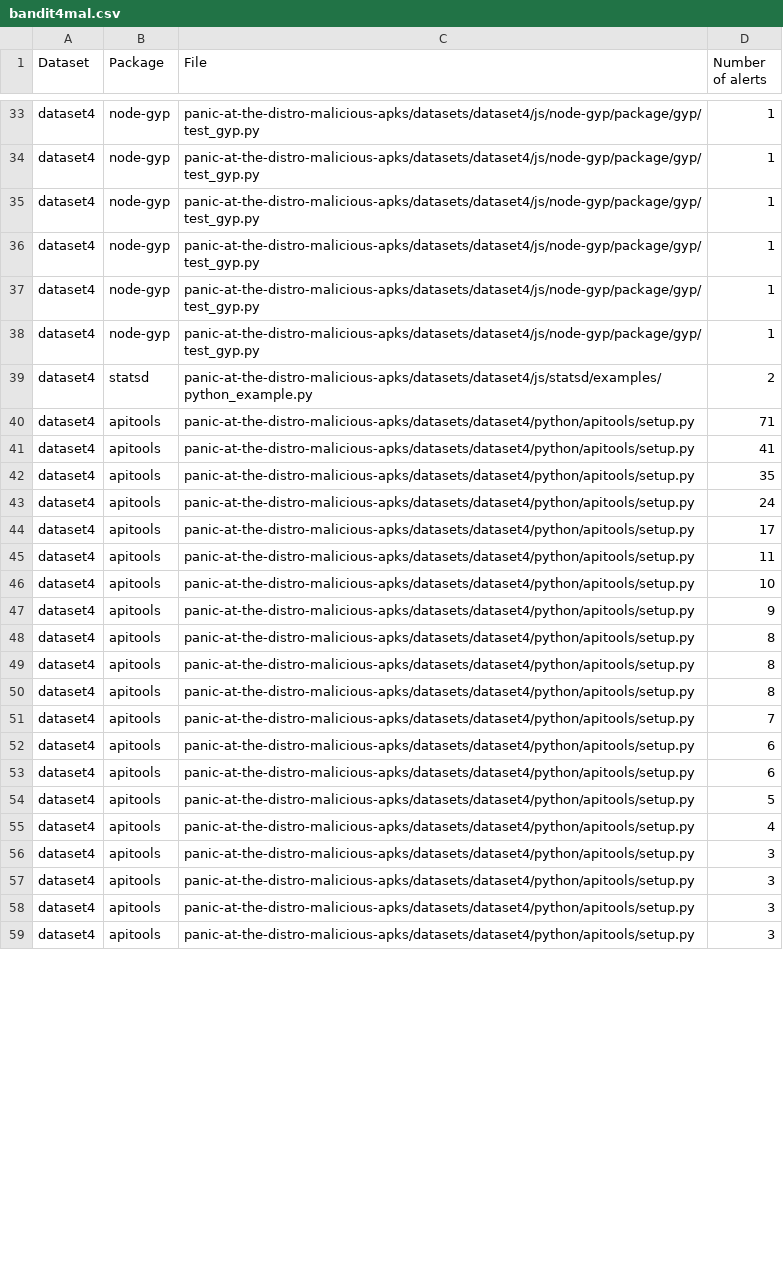
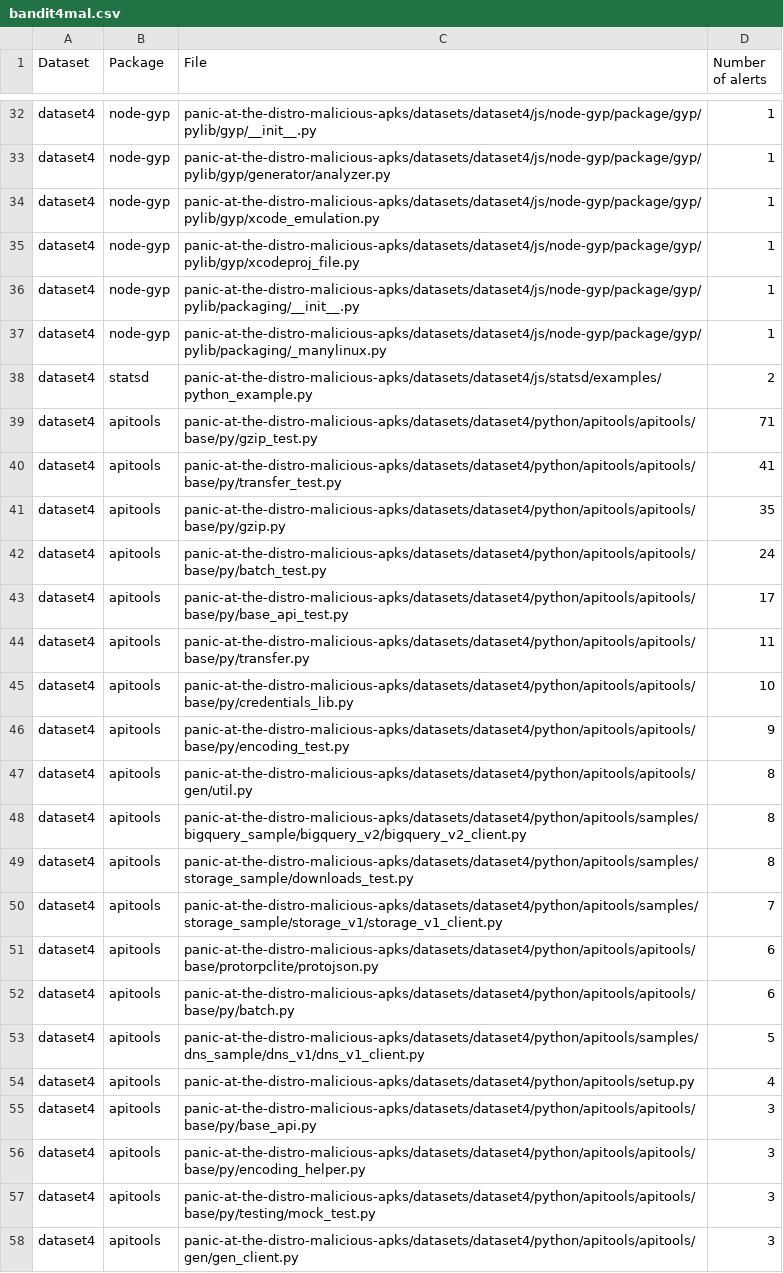
Before and after one commit to lyvd/patd-results, a CSV file: results-csv/bandit4mal.csv, drawn as a sheet; only a part is shown, gaps mark what is left out; addresses are those after the commit; the diff covers the shown part only; the diff names each change by its address in the sheet, - before the commit and + after, or states it on an @@ line.

```diff
--- a/results-csv/bandit4mal.csv
+++ b/results-csv/bandit4mal.csv
-C32 (File): panic-at-the-distro-malicious-apks/datasets/dataset4/js/node-gyp/package/gyp/test_gyp.py
+C32 (File): panic-at-the-distro-malicious-apks/datasets/dataset4/js/node-gyp/package/gyp/pylib/gyp/__init__.py
-C33 (File): panic-at-the-distro-malicious-apks/datasets/dataset4/js/node-gyp/package/gyp/test_gyp.py
+C33 (File): panic-at-the-distro-malicious-apks/datasets/dataset4/js/node-gyp/package/gyp/pylib/gyp/generator/analyzer.py
-C34 (File): panic-at-the-distro-malicious-apks/datasets/dataset4/js/node-gyp/package/gyp/test_gyp.py
+C34 (File): panic-at-the-distro-malicious-apks/datasets/dataset4/js/node-gyp/package/gyp/pylib/gyp/xcode_emulation.py
-C35 (File): panic-at-the-distro-malicious-apks/datasets/dataset4/js/node-gyp/package/gyp/test_gyp.py
+C35 (File): panic-at-the-distro-malicious-apks/datasets/dataset4/js/node-gyp/package/gyp/pylib/gyp/xcodeproj_file.py
-C36 (File): panic-at-the-distro-malicious-apks/datasets/dataset4/js/node-gyp/package/gyp/test_gyp.py
+C36 (File): panic-at-the-distro-malicious-apks/datasets/dataset4/js/node-gyp/package/gyp/pylib/packaging/__init__.py
-C37 (File): panic-at-the-distro-malicious-apks/datasets/dataset4/js/node-gyp/package/gyp/test_gyp.py
+C37 (File): panic-at-the-distro-malicious-apks/datasets/dataset4/js/node-gyp/package/gyp/pylib/packaging/_manylinux.py
-C39 (File): panic-at-the-distro-malicious-apks/datasets/dataset4/python/apitools/setup.py
+C39 (File): panic-at-the-distro-malicious-apks/datasets/dataset4/python/apitools/apitools/base/py/gzip_test.py
-C40 (File): panic-at-the-distro-malicious-apks/datasets/dataset4/python/apitools/setup.py
+C40 (File): panic-at-the-distro-malicious-apks/datasets/dataset4/python/apitools/apitools/base/py/transfer_test.py
-C41 (File): panic-at-the-distro-malicious-apks/datasets/dataset4/python/apitools/setup.py
+C41 (File): panic-at-the-distro-malicious-apks/datasets/dataset4/python/apitools/apitools/base/py/gzip.py
-C42 (File): panic-at-the-distro-malicious-apks/datasets/dataset4/python/apitools/setup.py
+C42 (File): panic-at-the-distro-malicious-apks/datasets/dataset4/python/apitools/apitools/base/py/batch_test.py
-C43 (File): panic-at-the-distro-malicious-apks/datasets/dataset4/python/apitools/setup.py
+C43 (File): panic-at-the-distro-malicious-apks/datasets/dataset4/python/apitools/apitools/base/py/base_api_test.py
-C44 (File): panic-at-the-distro-malicious-apks/datasets/dataset4/python/apitools/setup.py
+C44 (File): panic-at-the-distro-malicious-apks/datasets/dataset4/python/apitools/apitools/base/py/transfer.py
-C45 (File): panic-at-the-distro-malicious-apks/datasets/dataset4/python/apitools/setup.py
+C45 (File): panic-at-the-distro-malicious-apks/datasets/dataset4/python/apitools/apitools/base/py/credentials_lib.py
-C46 (File): panic-at-the-distro-malicious-apks/datasets/dataset4/python/apitools/setup.py
+C46 (File): panic-at-the-distro-malicious-apks/datasets/dataset4/python/apitools/apitools/base/py/encoding_test.py
-C47 (File): panic-at-the-distro-malicious-apks/datasets/dataset4/python/apitools/setup.py
+C47 (File): panic-at-the-distro-malicious-apks/datasets/dataset4/python/apitools/apitools/gen/util.py
-C48 (File): panic-at-the-distro-malicious-apks/datasets/dataset4/python/apitools/setup.py
+C48 (File): panic-at-the-distro-malicious-apks/datasets/dataset4/python/apitools/samples/bigquery_sample/bigquery_v2/bigquery_v2_client.py
-C49 (File): panic-at-the-distro-malicious-apks/datasets/dataset4/python/apitools/setup.py
+C49 (File): panic-at-the-distro-malicious-apks/datasets/dataset4/python/apitools/samples/storage_sample/downloads_test.py
-C50 (File): panic-at-the-distro-malicious-apks/datasets/dataset4/python/apitools/setup.py
+C50 (File): panic-at-the-distro-malicious-apks/datasets/dataset4/python/apitools/samples/storage_sample/storage_v1/storage_v1_client.py
-C51 (File): panic-at-the-distro-malicious-apks/datasets/dataset4/python/apitools/setup.py
+C51 (File): panic-at-the-distro-malicious-apks/datasets/dataset4/python/apitools/apitools/base/protorpclite/protojson.py
-C52 (File): panic-at-the-distro-malicious-apks/datasets/dataset4/python/apitools/setup.py
+C52 (File): panic-at-the-distro-malicious-apks/datasets/dataset4/python/apitools/apitools/base/py/batch.py
-C53 (File): panic-at-the-distro-malicious-apks/datasets/dataset4/python/apitools/setup.py
+C53 (File): panic-at-the-distro-malicious-apks/datasets/dataset4/python/apitools/samples/dns_sample/dns_v1/dns_v1_client.py
-C55 (File): panic-at-the-distro-malicious-apks/datasets/dataset4/python/apitools/setup.py
+C55 (File): panic-at-the-distro-malicious-apks/datasets/dataset4/python/apitools/apitools/base/py/base_api.py
-C56 (File): panic-at-the-distro-malicious-apks/datasets/dataset4/python/apitools/setup.py
+C56 (File): panic-at-the-distro-malicious-apks/datasets/dataset4/python/apitools/apitools/base/py/encoding_helper.py
-C57 (File): panic-at-the-distro-malicious-apks/datasets/dataset4/python/apitools/setup.py
+C57 (File): panic-at-the-distro-malicious-apks/datasets/dataset4/python/apitools/apitools/base/py/testing/mock_test.py
-C58 (File): panic-at-the-distro-malicious-apks/datasets/dataset4/python/apitools/setup.py
+C58 (File): panic-at-the-distro-malicious-apks/datasets/dataset4/python/apitools/apitools/gen/gen_client.py
```
Also changed, not shown: 9 added rows, 10 removed rows and 97 edited cells elsewhere in this file, 2 other files.
